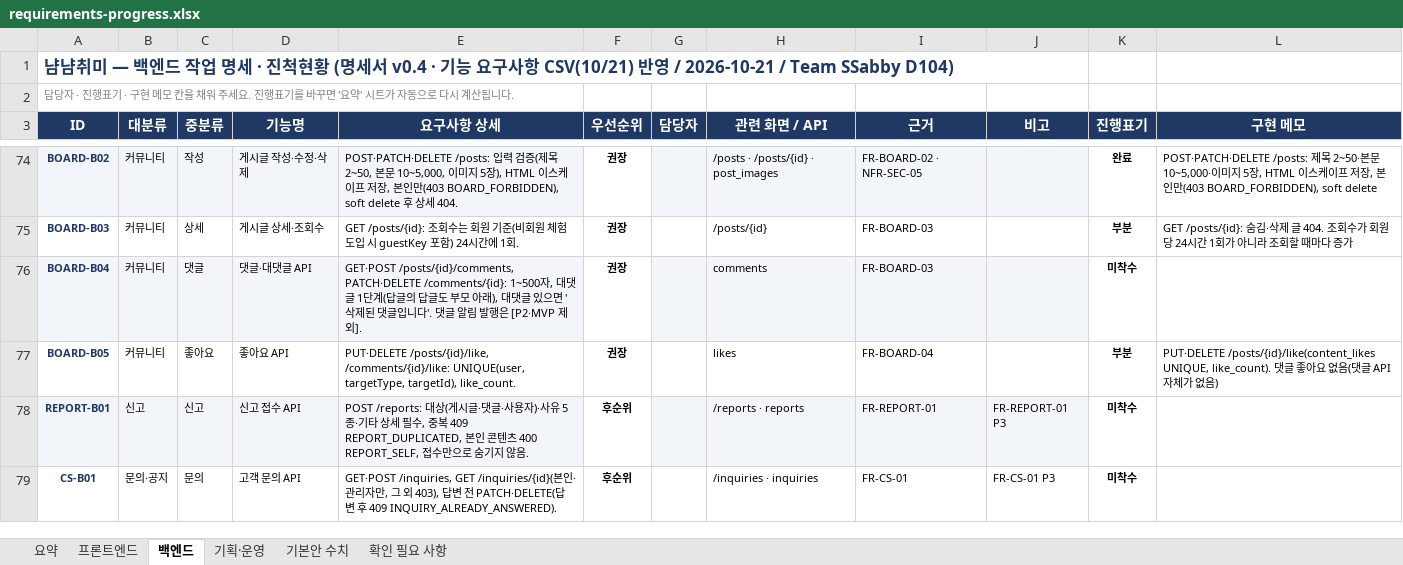
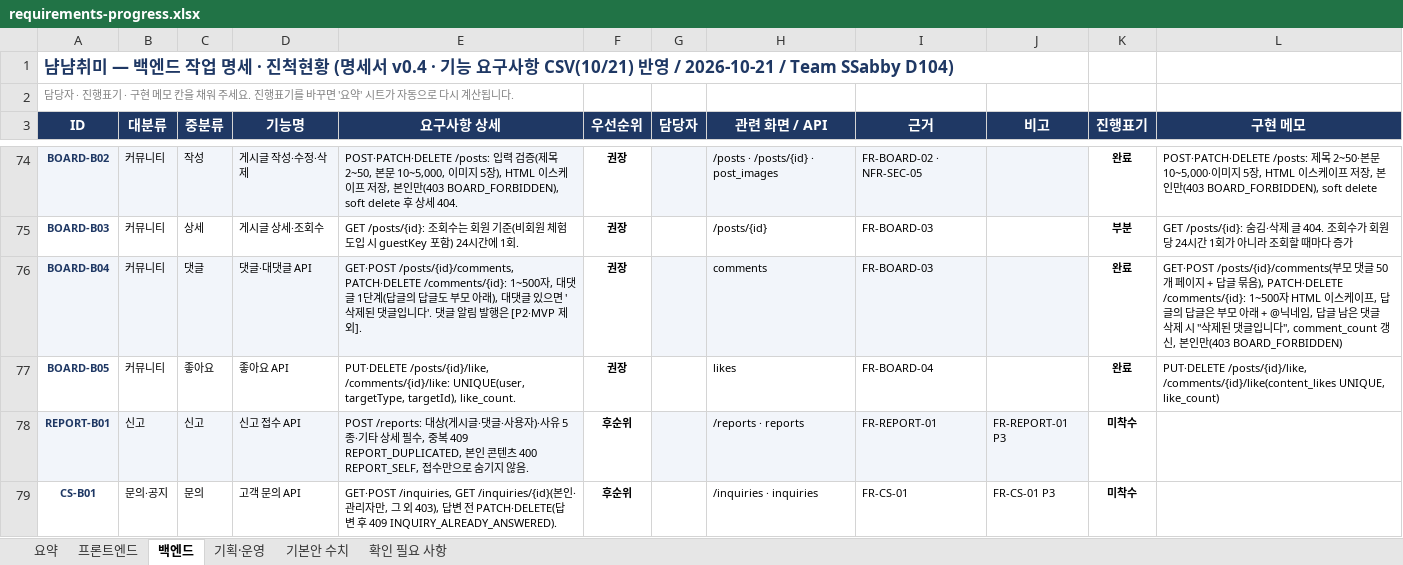
Before and after one commit to MinBeom2/NyamNyamHobby, an Excel workbook: repo/docs/tasks/requirements-progress.xlsx, sheet 백엔드, drawn as a sheet; only a part is shown, gaps mark what is left out; values as stored, in another font and other column widths than the file's, no borders; conditional formats not drawn; the diff names each change by its address in the sheet, - before the commit and + after, or states it on an @@ line.

```diff
--- a/repo/docs/tasks/requirements-progress.xlsx (sheet 백엔드)
+++ b/repo/docs/tasks/requirements-progress.xlsx (sheet 백엔드)
-K76 (진행표기): 미착수
+K76 (진행표기): 완료
-L76 (구현 메모): (empty)
+L76 (구현 메모): GET·POST /posts/{id}/comments(부모 댓글 50개 페이지 + 답글 묶음), PATCH·DELETE /comments/{id}: 1~500자 HTML 이스케이프, 답글의 답글은 부모 아래 + @닉네임, 답글 남은 댓글 삭제 시 "삭제된 댓글입니다", comment_count 갱신, 본인만(403 BOARD_FORBIDDEN)
-K77 (진행표기): 부분
+K77 (진행표기): 완료
-L77 (구현 메모): PUT·DELETE /posts/{id}/like(content_likes UNIQUE, like_count). 댓글 좋아요 없음(댓글 API 자체가 없음)
+L77 (구현 메모): PUT·DELETE /posts/{id}/like, /comments/{id}/like(content_likes UNIQUE, like_count)
```
Also changed, not shown: sheet 요약, 2 other files.
